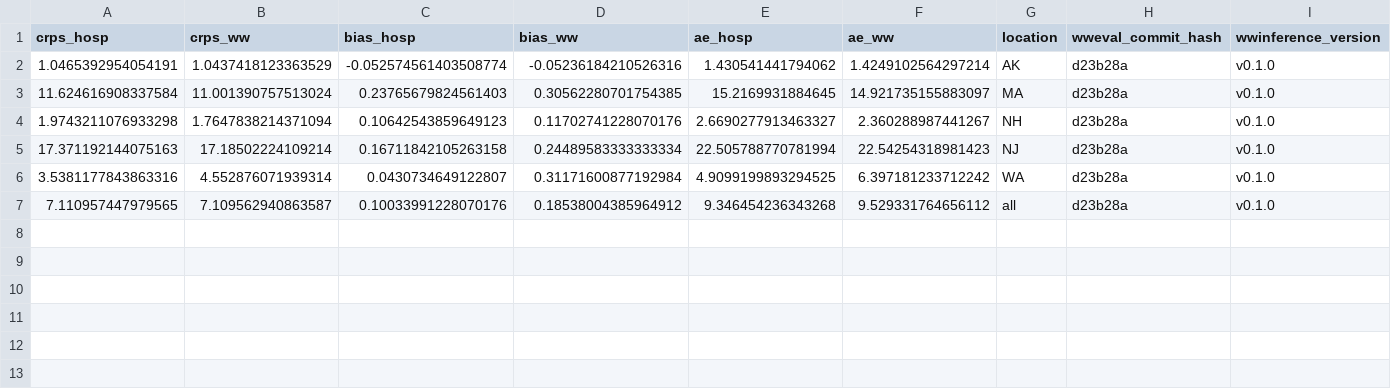
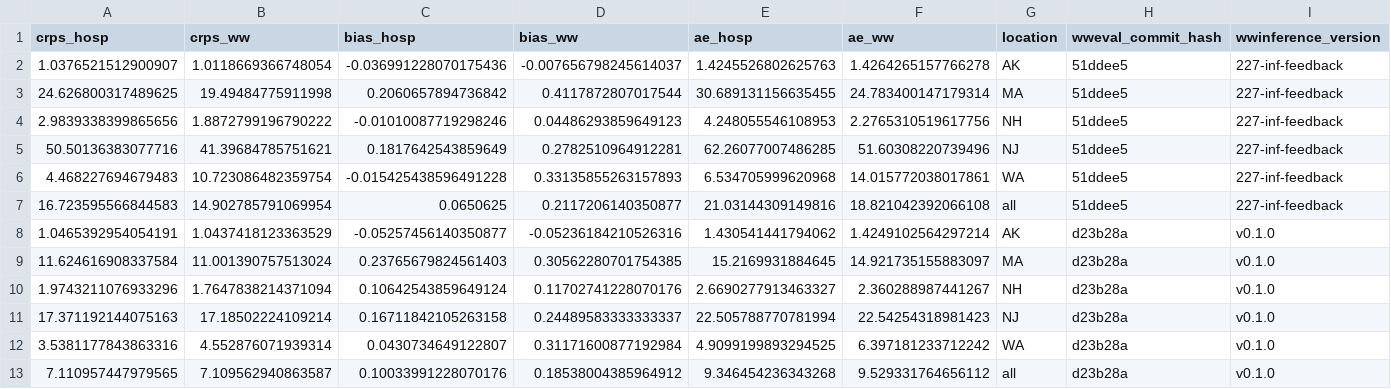
Before and after one commit to CDCgov/wastewater-informed-covid-forecasting, a TSV file: output/benchmarking/subset_forecasts_by_location.tsv, drawn as a sheet; only a part is shown; addresses are those after the commit; rows hold the shown columns only; the diff names each change by its address in the sheet, - before the commit and + after, or states it on an @@ line.

```diff
--- a/output/benchmarking/subset_forecasts_by_location.tsv
+++ b/output/benchmarking/subset_forecasts_by_location.tsv
+row 2: 1.0376521512900907 | 1.0118669366748054 | -0.036991228070175436 | -0.007656798245614037 | 1.4245526802625763 | 1.4264265157766278 | AK | 51ddee5 | 227-inf-feedback
+row 3: 24.626800317489625 | 19.49484775911998 | 0.2060657894736842 | 0.4117872807017544 | 30.689131156635455 | 24.783400147179314 | MA | 51ddee5 | 227-inf-feedback
+row 4: 2.9839338399865656 | 1.8872799196790222 | -0.01010087719298246 | 0.04486293859649123 | 4.248055546108953 | 2.2765310519617756 | NH | 51ddee5 | 227-inf-feedback
+row 5: 50.50136383077716 | 41.39684785751621 | 0.1817642543859649 | 0.2782510964912281 | 62.26077007486285 | 51.60308220739496 | NJ | 51ddee5 | 227-inf-feedback
+row 6: 4.468227694679483 | 10.723086482359754 | -0.015425438596491228 | 0.33135855263157893 | 6.534705999620968 | 14.015772038017861 | WA | 51ddee5 | 227-inf-feedback
+row 7: 16.723595566844583 | 14.902785791069954 | 0.0650625 | 0.2117206140350877 | 21.03144309149816 | 18.821042392066108 | all | 51ddee5 | 227-inf-feedback
-C8 (bias_hosp): -0.052574561403508774
+C8 (bias_hosp): -0.05257456140350877
-A10 (crps_hosp): 1.9743211076933298
+A10 (crps_hosp): 1.9743211076933296
-C10 (bias_hosp): 0.10642543859649123
+C10 (bias_hosp): 0.10642543859649124
-D11 (bias_ww): 0.24489583333333334
+D11 (bias_ww): 0.24489583333333337
```
Also changed, not shown: output/benchmarking/latest_subset_forecasts_by_forecast_date.tsv, output/benchmarking/latest_subset_forecasts_by_location.tsv, 1 other file.
